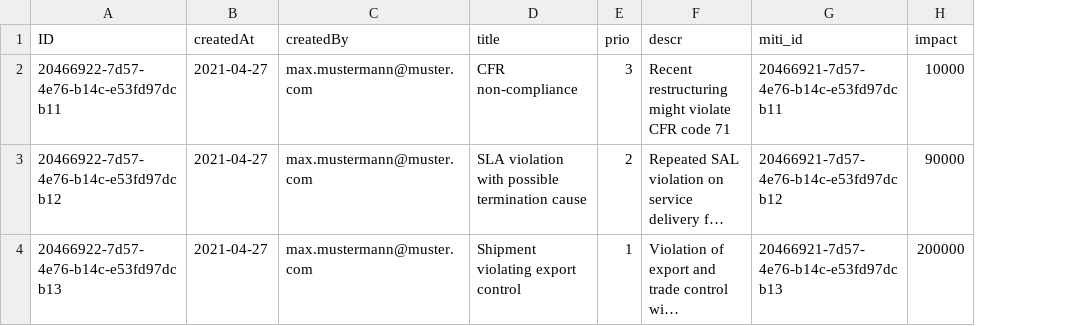
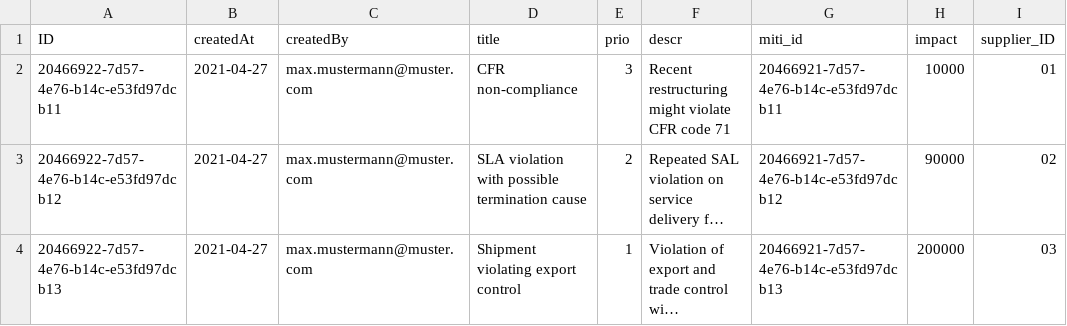
Before and after one commit to shahrukhbhat/demo_handson, a CSV file: db/data/sap.ui.riskmanagement-Risks.csv, drawn as a sheet; long unchanged cells end in …; the diff names each change by its address in the sheet, - before the commit and + after, or states it on an @@ line.

```diff
--- a/db/data/sap.ui.riskmanagement-Risks.csv
+++ b/db/data/sap.ui.riskmanagement-Risks.csv
+column I (supplier_ID), rows 2-4: 01 | 02 | 03
```
Also changed, not shown: 35 other files.
